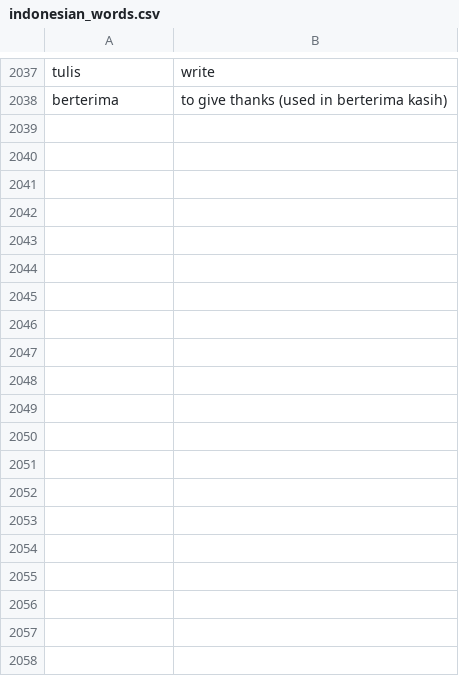
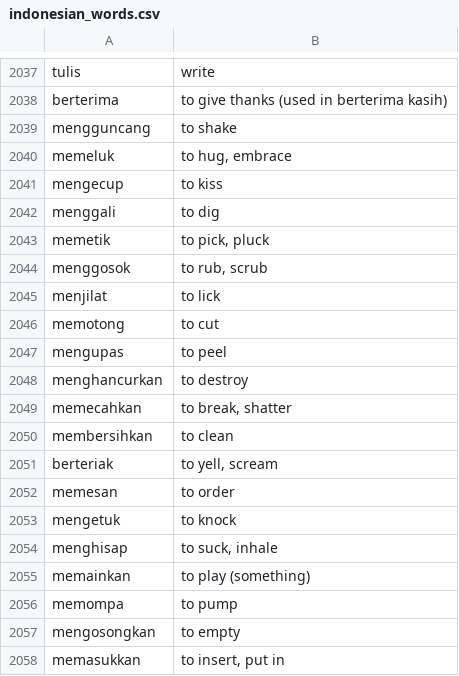
Before and after one commit to DangarStu/JACL, a CSV file: projects/data/indonesian_words.csv, drawn as a sheet; only a part is shown, gaps mark what is left out; the diff covers the shown part only; the diff names each change by its address in the sheet, - before the commit and + after, or states it on an @@ line.

```diff
--- a/projects/data/indonesian_words.csv
+++ b/projects/data/indonesian_words.csv
+row 2039: mengguncang | to shake
+row 2040: memeluk | to hug, embrace
+row 2041: mengecup | to kiss
+row 2042: menggali | to dig
+row 2043: memetik | to pick, pluck
+row 2044: menggosok | to rub, scrub
+row 2045: menjilat | to lick
+row 2046: memotong | to cut
+row 2047: mengupas | to peel
+row 2048: menghancurkan | to destroy
+row 2049: memecahkan | to break, shatter
+row 2050: membersihkan | to clean
+row 2051: berteriak | to yell, scream
+row 2052: memesan | to order
+row 2053: mengetuk | to knock
+row 2054: menghisap | to suck, inhale
+row 2055: memainkan | to play (something)
+row 2056: memompa | to pump
+row 2057: mengosongkan | to empty
+row 2058: memasukkan | to insert, put in
```
Also changed, not shown: 51 added rows elsewhere in this file, 1 other file.
